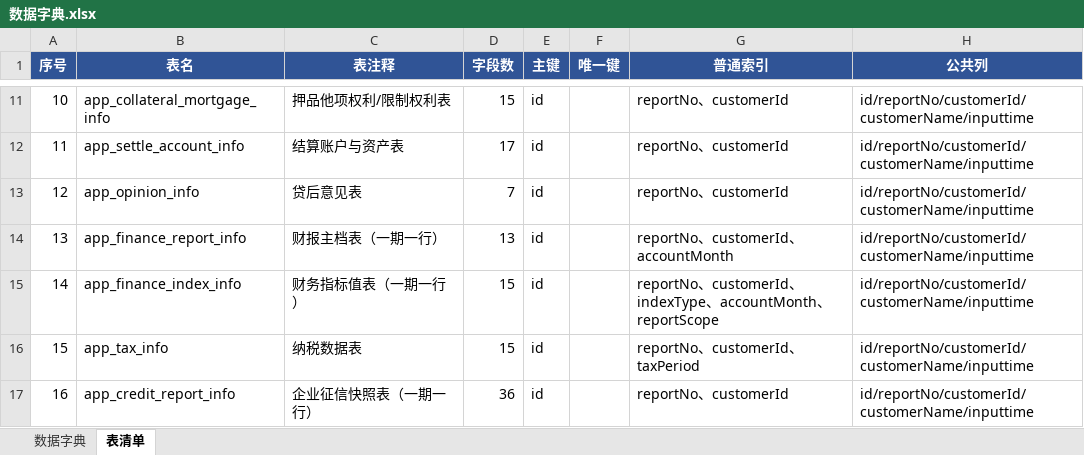
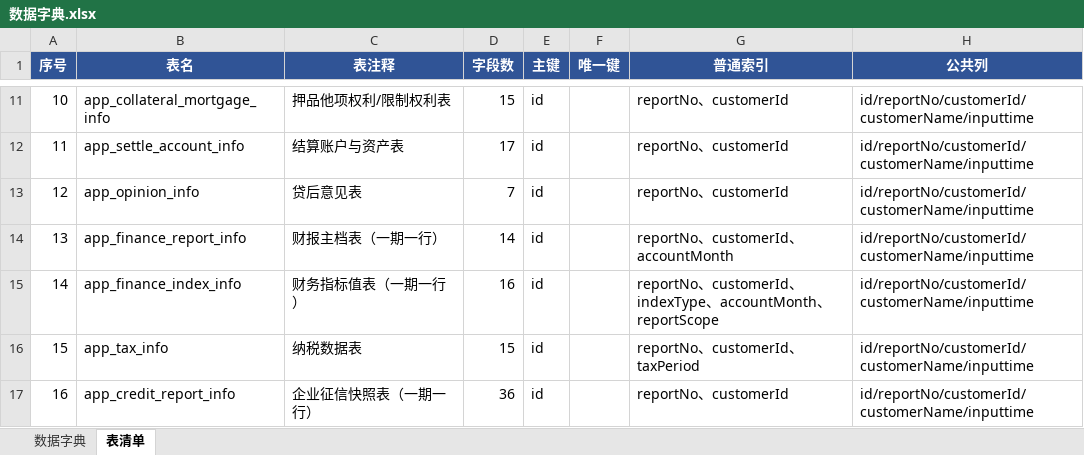
Before and after one commit to cyj666666/bosz-agent-backend, an Excel workbook: src/main/resources/sql/20260819/app层/数据字典.xlsx, sheet 表清单, drawn as a sheet; only a part is shown, gaps mark what is left out; values as stored, in another font and other column widths than the file's, no borders; the diff names each change by its address in the sheet, - before the commit and + after, or states it on an @@ line.

```diff
--- a/src/main/resources/sql/20260819/app层/数据字典.xlsx (sheet 表清单)
+++ b/src/main/resources/sql/20260819/app层/数据字典.xlsx (sheet 表清单)
-D14 (字段数): 13
+D14 (字段数): 14
-D15 (字段数): 15
+D15 (字段数): 16
```
Also changed, not shown: sheet 数据字典, 1 other file.
